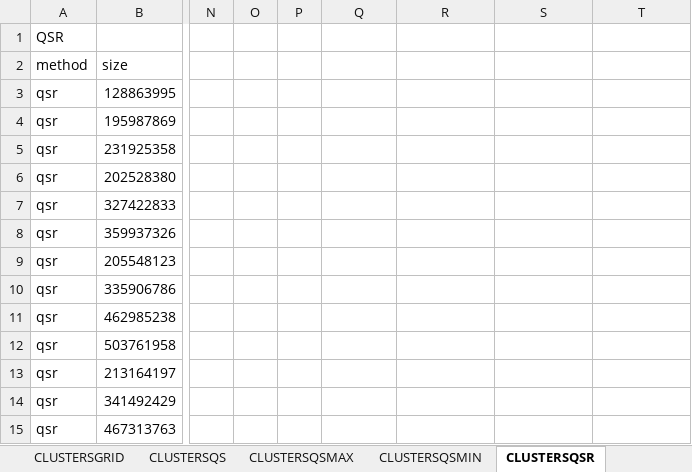
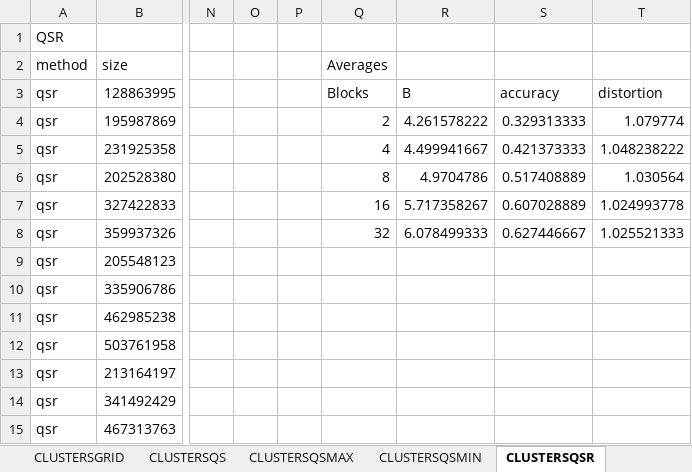
Before and after one commit to aelillie/quadsketch, an Excel workbook: dataAnalysis/test results qs.xlsx, sheet CLUSTERSQSR, drawn as a sheet; only a part is shown, gaps mark what is left out; values as stored, in another font and other column widths than the file's, no borders; the diff names each change by its address in the sheet, - before the commit and + after, or states it on an @@ line.

```diff
--- a/dataAnalysis/test results qs.xlsx (sheet CLUSTERSQSR)
+++ b/dataAnalysis/test results qs.xlsx (sheet CLUSTERSQSR)
-Q2: (empty)
+Q2: Averages
-Q3 (Averages): (empty)
+Q3 (Averages): Blocks
-R3: (empty)
+R3: B
-S3: (empty)
+S3: accuracy
-T3: (empty)
+T3: distortion
-Q4 (Averages): (empty)
+Q4 (Averages): 2
-R4: (empty)
+R4: 4.261578222
-S4: (empty)
+S4: 0.329313333
-T4: (empty)
+T4: 1.079774
-Q5 (Averages): (empty)
+Q5 (Averages): 4
-R5: (empty)
+R5: 4.499941667
-S5: (empty)
+S5: 0.421373333
-T5: (empty)
+T5: 1.048238222
-Q6 (Averages): (empty)
+Q6 (Averages): 8
-R6: (empty)
+R6: 4.9704786
-S6: (empty)
+S6: 0.517408889
-T6: (empty)
+T6: 1.030564
-Q7 (Averages): (empty)
+Q7 (Averages): 16
-R7: (empty)
+R7: 5.717358267
-S7: (empty)
+S7: 0.607028889
-T7: (empty)
+T7: 1.024993778
-Q8 (Averages): (empty)
+Q8 (Averages): 32
-R8: (empty)
+R8: 6.078499333
-S8: (empty)
+S8: 0.627446667
-T8: (empty)
+T8: 1.025521333
```
Also changed, not shown: sheet MNISTQS, sheet MNISTQSR, sheet CLUSTERSQS, sheet SIFTQS, sheet SIFTQSR, other sheet tabs, formulas that keep their value, charts or pictures.
